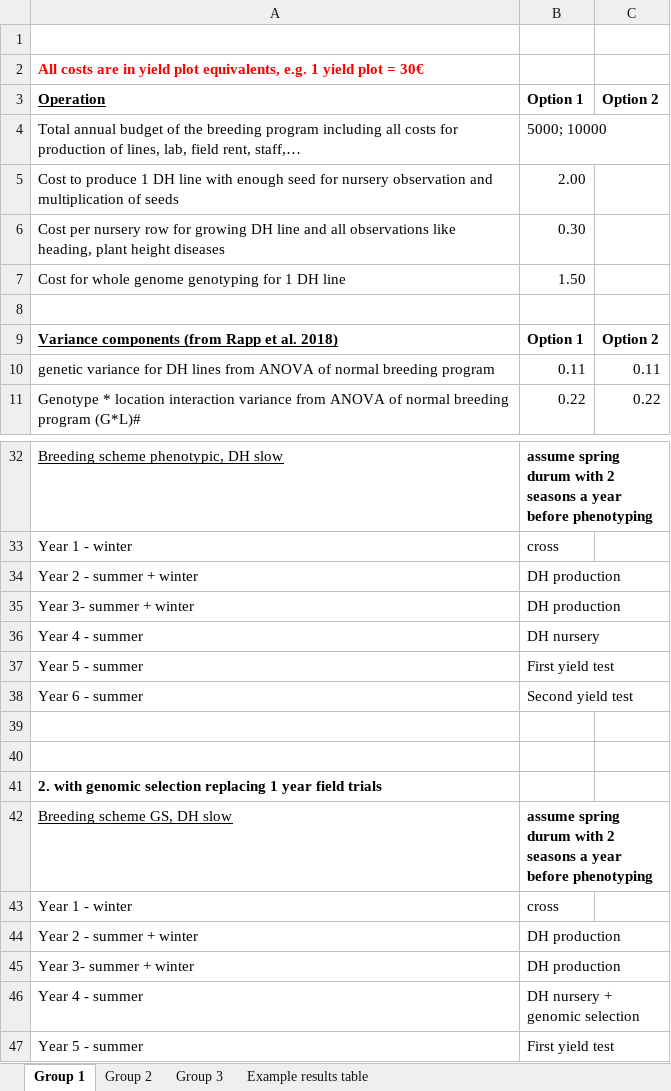
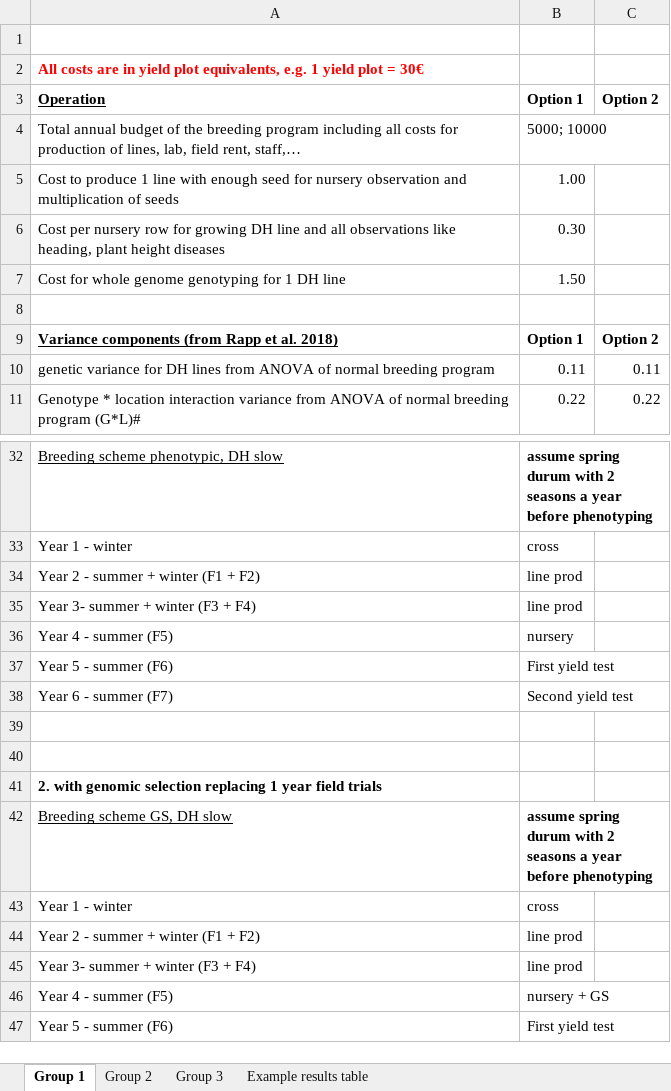
Before and after one commit to timflutre/atelier-prediction-genomique, an Excel workbook: Data_Durum_students.xlsx, sheet Group 1, drawn as a sheet; only a part is shown, gaps mark what is left out; values as stored, in another font and other column widths than the file's, no borders; removed rows and columns are numbered as before the commit, all else as after; the diff names each change by its address in the sheet, - before the commit and + after, or states it on an @@ line.

```diff
--- a/Data_Durum_students.xlsx (sheet Group 1)
+++ b/Data_Durum_students.xlsx (sheet Group 1)
-row 5: Cost to produce 1 DH line with enough seed for nursery observation and multiplication of seeds | 2.00
+row 5: Cost to produce 1 line with enough seed for nursery observation and multiplication of seeds | 1.00
-row 34: Year 2 - summer + winter | DH production
-row 35: Year 3- summer + winter | DH production
-row 36: Year 4 - summer | DH nursery
+row 34: Year 2 - summer + winter (F1 + F2) | line prod
+row 35: Year 3- summer + winter (F3 + F4) | line prod
+row 36: Year 4 - summer (F5) | nursery
-A37 (Operation): Year 5 - summer
+A37 (Operation): Year 5 - summer (F6)
-A38 (Operation): Year 6 - summer
+A38 (Operation): Year 6 - summer (F7)
-row 44: Year 2 - summer + winter | DH production
-row 45: Year 3- summer + winter | DH production
-row 46: Year 4 - summer | DH nursery + genomic selection
+row 44: Year 2 - summer + winter (F1 + F2) | line prod
+row 45: Year 3- summer + winter (F3 + F4) | line prod
+row 46: Year 4 - summer (F5) | nursery + GS
-A47 (Operation): Year 5 - summer
+A47 (Operation): Year 5 - summer (F6)
```
Also changed, not shown: sheet Group 2, 2 other files.
